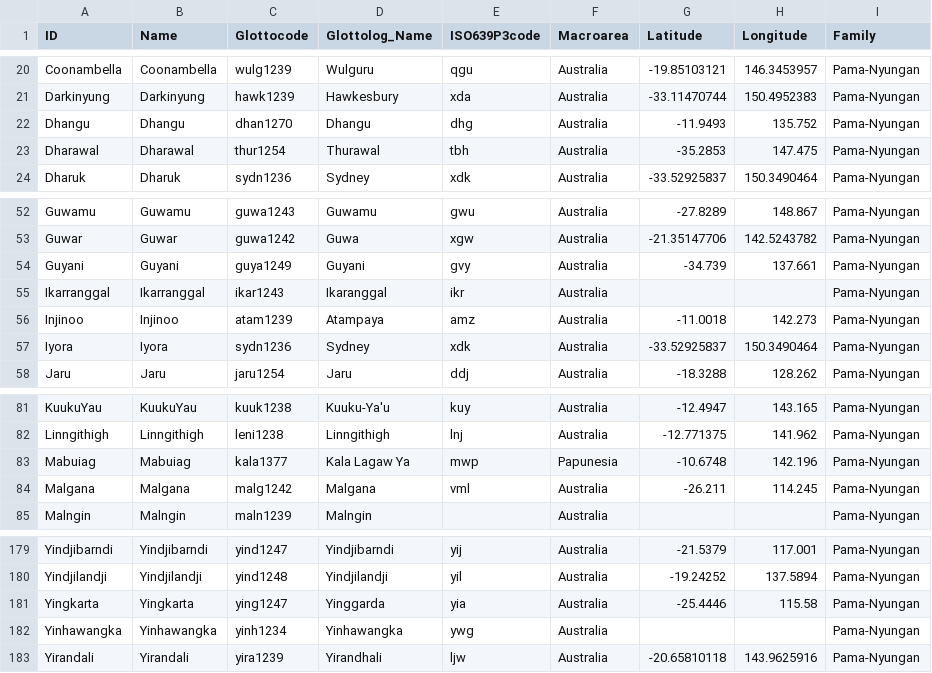
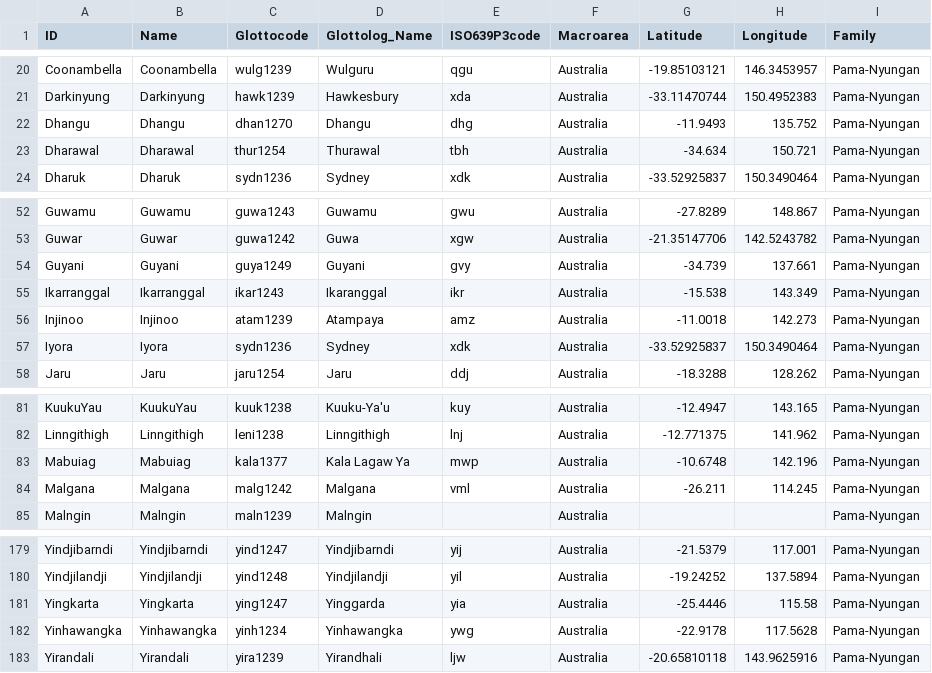
Before and after one commit to lexibank/nashcolorterms, a CSV file: cldf/languages.csv, drawn as a sheet; only a part is shown, gaps mark what is left out.

```diff
--- a/cldf/languages.csv
+++ b/cldf/languages.csv
@@ -22,3 +22,3 @@ Darkinyung,Darkinyung,hawk1239,Hawkesbury,xda,Australia,-33.11470744,150.4952383
 Dhangu,Dhangu,dhan1270,Dhangu,dhg,Australia,-11.9493,135.752,Pama-Nyungan
-Dharawal,Dharawal,thur1254,Thurawal,tbh,Australia,-35.2853,147.475,Pama-Nyungan
+Dharawal,Dharawal,thur1254,Thurawal,tbh,Australia,-34.634,150.721,Pama-Nyungan
 Dharuk,Dharuk,sydn1236,Sydney,xdk,Australia,-33.52925837,150.3490464,Pama-Nyungan
@@ -54,3 +54,3 @@ Guwar,Guwar,guwa1242,Guwa,xgw,Australia,-21.35147706,142.5243782,Pama-Nyungan
 Guyani,Guyani,guya1249,Guyani,gvy,Australia,-34.739,137.661,Pama-Nyungan
-Ikarranggal,Ikarranggal,ikar1243,Ikaranggal,ikr,Australia,,,Pama-Nyungan
+Ikarranggal,Ikarranggal,ikar1243,Ikaranggal,ikr,Australia,-15.538,143.349,Pama-Nyungan
 Injinoo,Injinoo,atam1239,Atampaya,amz,Australia,-11.0018,142.273,Pama-Nyungan
@@ -82,3 +82,3 @@ KuukuYau,KuukuYau,kuuk1238,Kuuku-Ya'u,kuy,Australia,-12.4947,143.165,Pama-Nyunga
 Linngithigh,Linngithigh,leni1238,Linngithigh,lnj,Australia,-12.771375,141.962,Pama-Nyungan
-Mabuiag,Mabuiag,kala1377,Kala Lagaw Ya,mwp,Papunesia,-10.6748,142.196,Pama-Nyungan
+Mabuiag,Mabuiag,kala1377,Kala Lagaw Ya,mwp,Australia,-10.6748,142.196,Pama-Nyungan
 Malgana,Malgana,malg1242,Malgana,vml,Australia,-26.211,114.245,Pama-Nyungan
@@ -181,3 +181,3 @@ Yindjilandji,Yindjilandji,yind1248,Yindjilandji,yil,Australia,-19.24252,137.5894
 Yingkarta,Yingkarta,ying1247,Yinggarda,yia,Australia,-25.4446,115.58,Pama-Nyungan
-Yinhawangka,Yinhawangka,yinh1234,Yinhawangka,ywg,Australia,,,Pama-Nyungan
+Yinhawangka,Yinhawangka,yinh1234,Yinhawangka,ywg,Australia,-22.9178,117.5628,Pama-Nyungan
 Yirandali,Yirandali,yira1239,Yirandhali,ljw,Australia,-20.65810118,143.9625916,Pama-Nyungan
```
Also changed, not shown: 8 other files.
